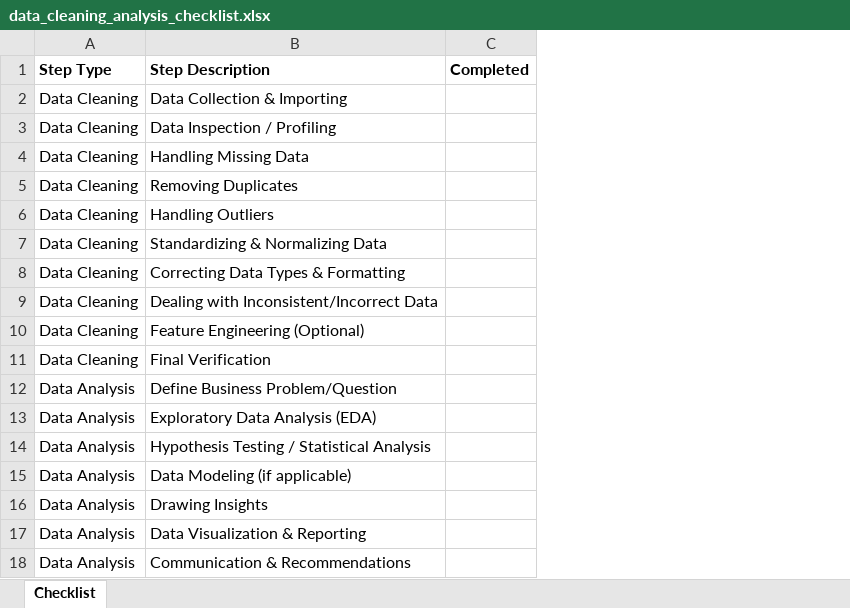
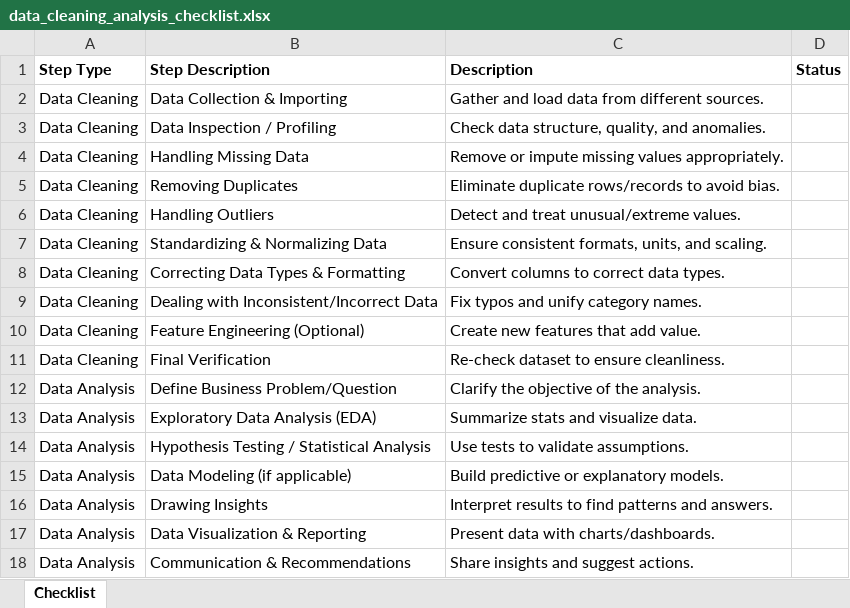
Before and after one commit to vivek172003/python, an Excel workbook: data_cleaning_analysis_checklist.xlsx, sheet Checklist, drawn as a sheet; values as stored, in another font and other column widths than the file's, no borders; charts and pictures and table styles not drawn; removed rows and columns are numbered as before the commit, all else as after; the diff names each change by its address in the sheet, - before the commit and + after, or states it on an @@ line.

Commit message:
data cleaning update

```diff
--- a/data_cleaning_analysis_checklist.xlsx (sheet Checklist)
+++ b/data_cleaning_analysis_checklist.xlsx (sheet Checklist)
-column C (Completed), empty
+column C (Description), rows 2-18: Gather and load data from different sources. | Check data structure, quality, and anomalies. | Remove or impute missing values appropriately. | Eliminate duplicate rows/records to avoid bias. | Detect and treat unusual/extreme values. | Ensure consistent formats, units, and scaling. | Convert columns to correct data types. | Fix typos and unify category names. | Create new features that add value. | Re-check dataset to ensure cleanliness. | Clarify the objective of the analysis. | Summarize stats and visualize data. | Use tests to validate assumptions. | Build predictive or explanatory models. | Interpret results to find patterns and answers. | Present data with charts/dashboards. | Share insights and suggest actions.
+column D (Status), empty
```
Also changed, not shown: charts or pictures.
